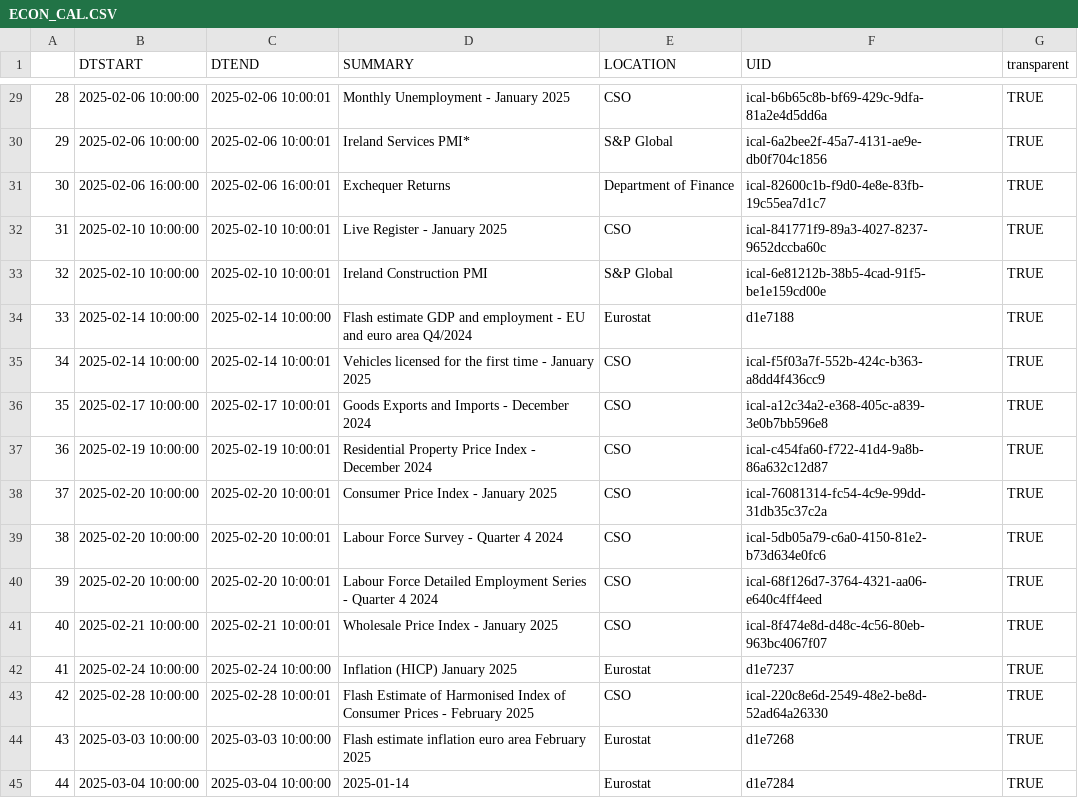
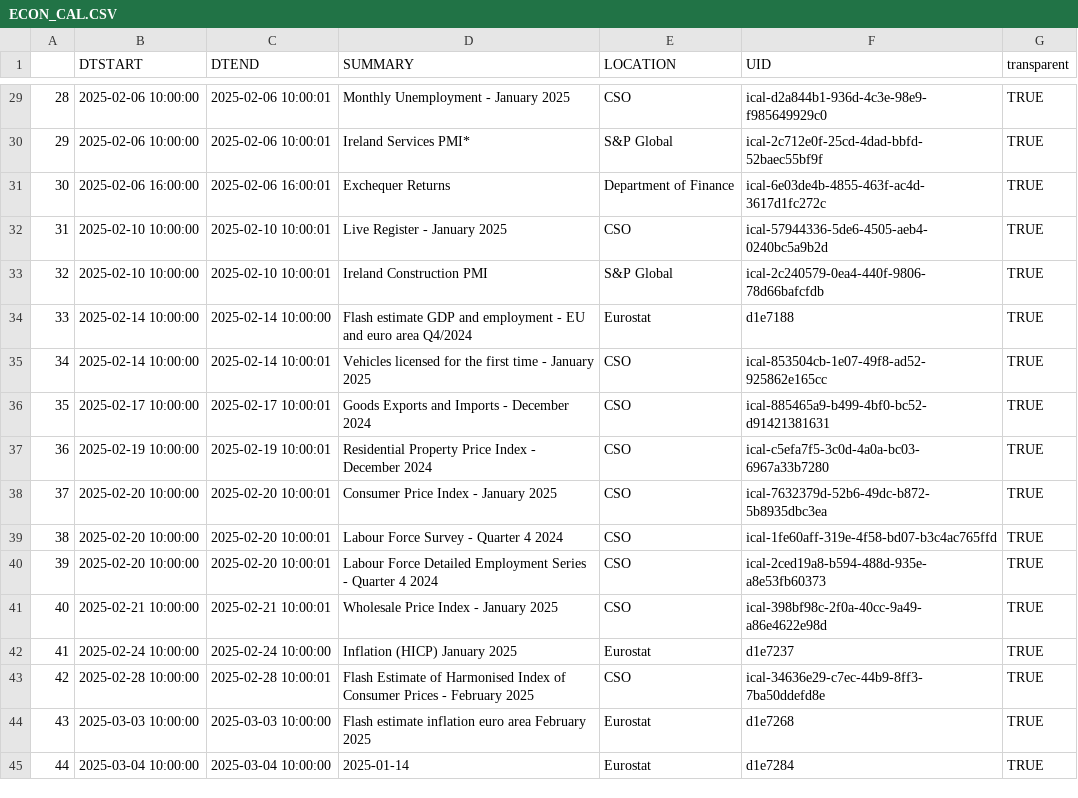
Before and after one commit to mflanagan201/gcal_auto, a CSV file: ECON_CAL.CSV, drawn as a sheet; only a part is shown, gaps mark what is left out; the diff covers the shown part only.

```diff
--- a/ECON_CAL.CSV
+++ b/ECON_CAL.CSV
@@ -29,16 +29,16 @@
-"28","2025-02-06 10:00:00","2025-02-06 10:00:01","Monthly Unemployment -  January 2025","CSO","ical-b6b65c8b-bf69-429c-9dfa-81a2e4d5dd6a","TRUE"
-"29","2025-02-06 10:00:00","2025-02-06 10:00:01","Ireland Services PMI*          ","S&P Global","ical-6a2bee2f-45a7-4131-ae9e-db0f704c1856","TRUE"
-"30","2025-02-06 16:00:00","2025-02-06 16:00:01","Exchequer Returns","Department of Finance","ical-82600c1b-f9d0-4e8e-83fb-19c55ea7d1c7","TRUE"
-"31","2025-02-10 10:00:00","2025-02-10 10:00:01","Live Register -  January 2025","CSO","ical-841771f9-89a3-4027-8237-9652dccba60c","TRUE"
-"32","2025-02-10 10:00:00","2025-02-10 10:00:01","Ireland Construction PMI       ","S&P Global","ical-6e81212b-38b5-4cad-91f5-be1e159cd00e","TRUE"
+"28","2025-02-06 10:00:00","2025-02-06 10:00:01","Monthly Unemployment -  January 2025","CSO","ical-d2a844b1-936d-4c3e-98e9-f985649929c0","TRUE"
+"29","2025-02-06 10:00:00","2025-02-06 10:00:01","Ireland Services PMI*          ","S&P Global","ical-2c712e0f-25cd-4dad-bbfd-52baec55bf9f","TRUE"
+"30","2025-02-06 16:00:00","2025-02-06 16:00:01","Exchequer Returns","Department of Finance","ical-6e03de4b-4855-463f-ac4d-3617d1fc272c","TRUE"
+"31","2025-02-10 10:00:00","2025-02-10 10:00:01","Live Register -  January 2025","CSO","ical-57944336-5de6-4505-aeb4-0240bc5a9b2d","TRUE"
+"32","2025-02-10 10:00:00","2025-02-10 10:00:01","Ireland Construction PMI       ","S&P Global","ical-2c240579-0ea4-440f-9806-78d66bafcfdb","TRUE"
 "33","2025-02-14 10:00:00","2025-02-14 10:00:00","Flash estimate GDP and employment - EU and euro area Q4/2024","Eurostat","d1e7188","TRUE"
-"34","2025-02-14 10:00:00","2025-02-14 10:00:01","Vehicles licensed for the first time -  January 2025","CSO","ical-f5f03a7f-552b-424c-b363-a8dd4f436cc9","TRUE"
-"35","2025-02-17 10:00:00","2025-02-17 10:00:01","Goods Exports and Imports -  December 2024","CSO","ical-a12c34a2-e368-405c-a839-3e0b7bb596e8","TRUE"
-"36","2025-02-19 10:00:00","2025-02-19 10:00:01","Residential Property Price Index -  December 2024","CSO","ical-c454fa60-f722-41d4-9a8b-86a632c12d87","TRUE"
-"37","2025-02-20 10:00:00","2025-02-20 10:00:01","Consumer Price Index -  January 2025","CSO","ical-76081314-fc54-4c9e-99dd-31db35c37c2a","TRUE"
-"38","2025-02-20 10:00:00","2025-02-20 10:00:01","Labour Force Survey -  Quarter 4 2024","CSO","ical-5db05a79-c6a0-4150-81e2-b73d634e0fc6","TRUE"
-"39","2025-02-20 10:00:00","2025-02-20 10:00:01","Labour Force Detailed Employment Series -  Quarter 4 2024","CSO","ical-68f126d7-3764-4321-aa06-e640c4ff4eed","TRUE"
-"40","2025-02-21 10:00:00","2025-02-21 10:00:01","Wholesale Price Index -  January 2025","CSO","ical-8f474e8d-d48c-4c56-80eb-963bc4067f07","TRUE"
+"34","2025-02-14 10:00:00","2025-02-14 10:00:01","Vehicles licensed for the first time -  January 2025","CSO","ical-853504cb-1e07-49f8-ad52-925862e165cc","TRUE"
+"35","2025-02-17 10:00:00","2025-02-17 10:00:01","Goods Exports and Imports -  December 2024","CSO","ical-885465a9-b499-4bf0-bc52-d91421381631","TRUE"
+"36","2025-02-19 10:00:00","2025-02-19 10:00:01","Residential Property Price Index -  December 2024","CSO","ical-c5efa7f5-3c0d-4a0a-bc03-6967a33b7280","TRUE"
+"37","2025-02-20 10:00:00","2025-02-20 10:00:01","Consumer Price Index -  January 2025","CSO","ical-7632379d-52b6-49dc-b872-5b8935dbc3ea","TRUE"
+"38","2025-02-20 10:00:00","2025-02-20 10:00:01","Labour Force Survey -  Quarter 4 2024","CSO","ical-1fe60aff-319e-4f58-bd07-b3c4ac765ffd","TRUE"
+"39","2025-02-20 10:00:00","2025-02-20 10:00:01","Labour Force Detailed Employment Series -  Quarter 4 2024","CSO","ical-2ced19a8-b594-488d-935e-a8e53fb60373","TRUE"
+"40","2025-02-21 10:00:00","2025-02-21 10:00:01","Wholesale Price Index -  January 2025","CSO","ical-398bf98c-2f0a-40cc-9a49-a86e4622e98d","TRUE"
 "41","2025-02-24 10:00:00","2025-02-24 10:00:00","Inflation (HICP) January 2025","Eurostat","d1e7237","TRUE"
-"42","2025-02-28 10:00:00","2025-02-28 10:00:01","Flash Estimate of Harmonised Index of Consumer Prices -  February 2025","CSO","ical-220c8e6d-2549-48e2-be8d-52ad64a26330","TRUE"
+"42","2025-02-28 10:00:00","2025-02-28 10:00:01","Flash Estimate of Harmonised Index of Consumer Prices -  February 2025","CSO","ical-34636e29-c7ec-44b9-8ff3-7ba50ddefd8e","TRUE"
 "43","2025-03-03 10:00:00","2025-03-03 10:00:00","Flash estimate inflation euro area February 2025","Eurostat","d1e7268","TRUE"
```
Also changed, not shown: 22 edited cells elsewhere in this file.
